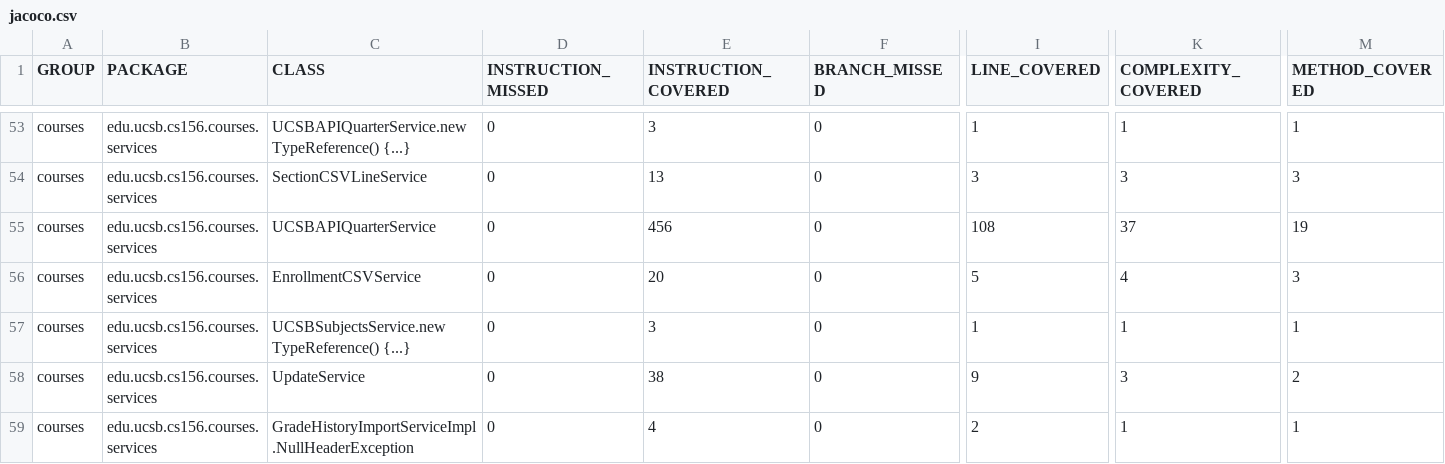
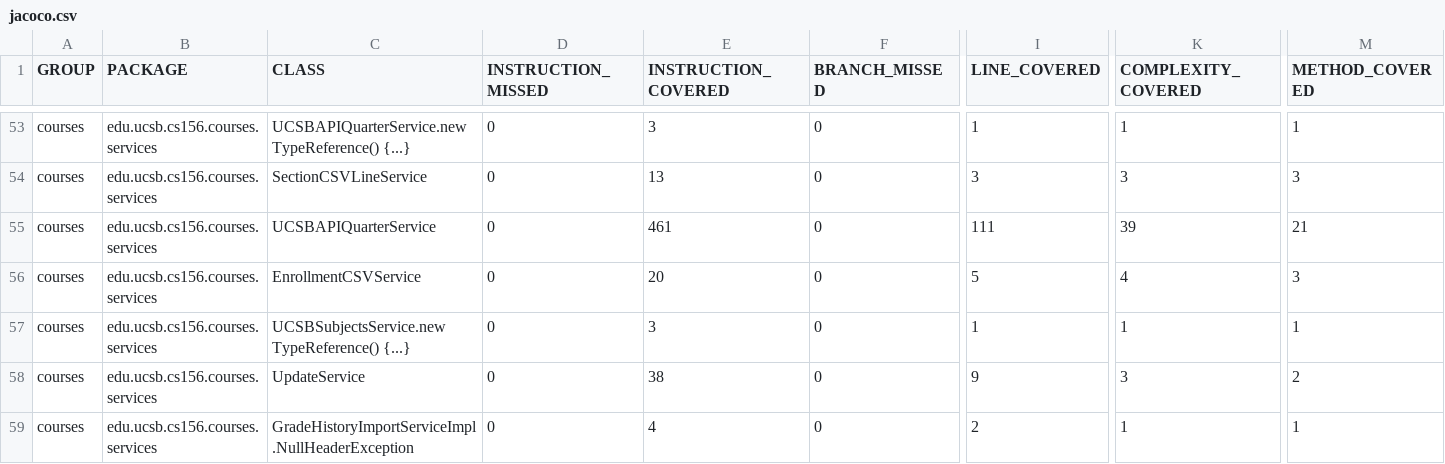
Before and after one commit to ucsb-cs156-s26/proj-courses-s26-02, a CSV file: jacoco/jacoco.csv, drawn as a sheet; only a part is shown, gaps mark what is left out; the diff names each change by its address in the sheet, - before the commit and + after, or states it on an @@ line.

```diff
--- a/jacoco/jacoco.csv
+++ b/jacoco/jacoco.csv
-E55 (INSTRUCTION_COVERED): 456
+E55 (INSTRUCTION_COVERED): 461
-I55 (LINE_COVERED): 108
+I55 (LINE_COVERED): 111
-K55 (COMPLEXITY_COVERED): 37
+K55 (COMPLEXITY_COVERED): 39
-M55 (METHOD_COVERED): 19
+M55 (METHOD_COVERED): 21
```
Also changed, not shown: 8 other files.
